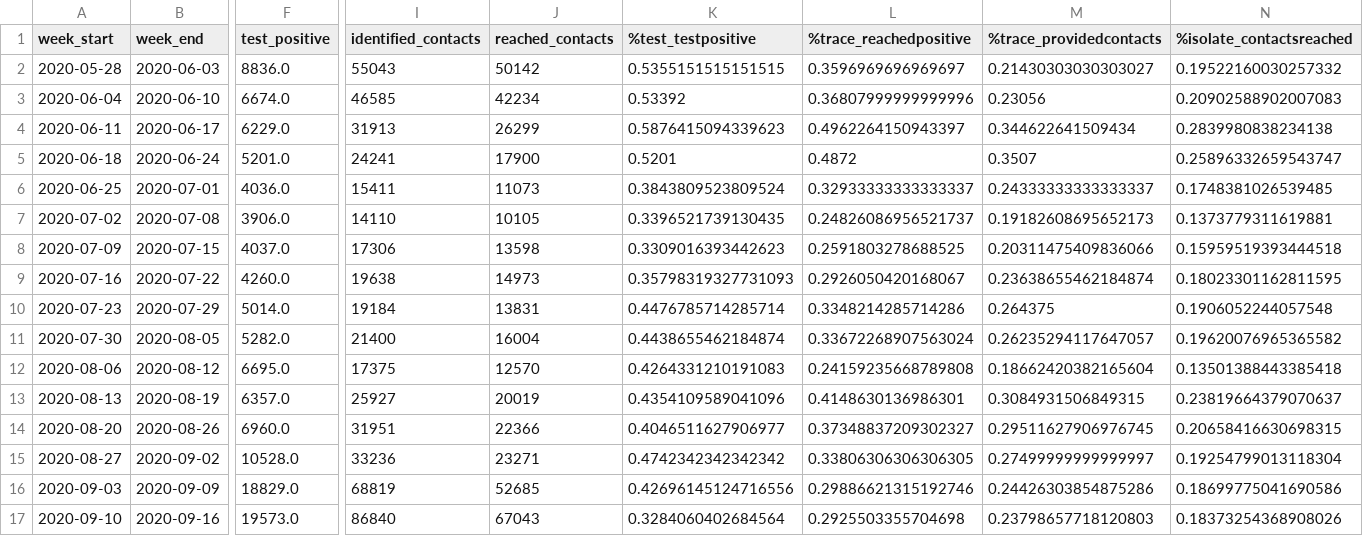
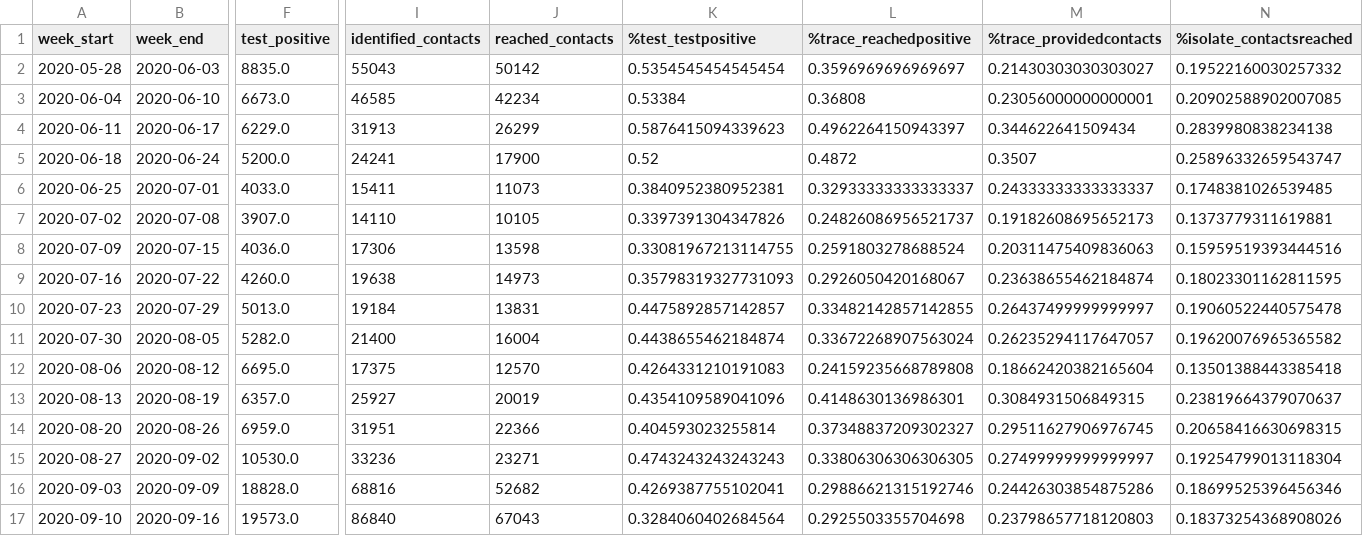
Before and after one commit to mdZ01/COVIDRED_data, a CSV file: data/FTTIS_data.csv, drawn as a sheet; only a part is shown, gaps mark what is left out; the diff covers the shown part only; the diff names each change by its address in the sheet, - before the commit and + after, or states it on an @@ line.

Commit message:
update weekly data

```diff
--- a/data/FTTIS_data.csv
+++ b/data/FTTIS_data.csv
-F2 (test_positive): 8836.0
+F2 (test_positive): 8835.0
-K2 (%test_testpositive): 0.5355151515151515
+K2 (%test_testpositive): 0.5354545454545454
-F3 (test_positive): 6674.0
+F3 (test_positive): 6673.0
-K3 (%test_testpositive): 0.53392
+K3 (%test_testpositive): 0.53384
-L3 (%trace_reachedpositive): 0.36807999999999996
+L3 (%trace_reachedpositive): 0.36808
-M3 (%trace_providedcontacts): 0.23056
+M3 (%trace_providedcontacts): 0.23056000000000001
-N3 (%isolate_contactsreached): 0.20902588902007083
+N3 (%isolate_contactsreached): 0.20902588902007085
-F5 (test_positive): 5201.0
+F5 (test_positive): 5200.0
-K5 (%test_testpositive): 0.5201
+K5 (%test_testpositive): 0.52
-F6 (test_positive): 4036.0
+F6 (test_positive): 4033.0
-K6 (%test_testpositive): 0.3843809523809524
+K6 (%test_testpositive): 0.3840952380952381
-F7 (test_positive): 3906.0
+F7 (test_positive): 3907.0
-K7 (%test_testpositive): 0.3396521739130435
+K7 (%test_testpositive): 0.3397391304347826
-F8 (test_positive): 4037.0
+F8 (test_positive): 4036.0
-K8 (%test_testpositive): 0.3309016393442623
+K8 (%test_testpositive): 0.33081967213114755
-L8 (%trace_reachedpositive): 0.2591803278688525
+L8 (%trace_reachedpositive): 0.2591803278688524
-M8 (%trace_providedcontacts): 0.20311475409836066
+M8 (%trace_providedcontacts): 0.20311475409836063
-N8 (%isolate_contactsreached): 0.15959519393444518
+N8 (%isolate_contactsreached): 0.15959519393444516
-F10 (test_positive): 5014.0
+F10 (test_positive): 5013.0
-K10 (%test_testpositive): 0.4476785714285714
+K10 (%test_testpositive): 0.4475892857142857
-L10 (%trace_reachedpositive): 0.3348214285714286
+L10 (%trace_reachedpositive): 0.33482142857142855
-M10 (%trace_providedcontacts): 0.264375
+M10 (%trace_providedcontacts): 0.26437499999999997
-N10 (%isolate_contactsreached): 0.1906052244057548
+N10 (%isolate_contactsreached): 0.19060522440575478
-F14 (test_positive): 6960.0
+F14 (test_positive): 6959.0
-K14 (%test_testpositive): 0.4046511627906977
+K14 (%test_testpositive): 0.404593023255814
-F15 (test_positive): 10528.0
+F15 (test_positive): 10530.0
-K15 (%test_testpositive): 0.4742342342342342
+K15 (%test_testpositive): 0.4743243243243243
-F16 (test_positive): 18829.0
+F16 (test_positive): 18828.0
-I16 (identified_contacts): 68819
+I16 (identified_contacts): 68816
-J16 (reached_contacts): 52685
+J16 (reached_contacts): 52682
-K16 (%test_testpositive): 0.42696145124716556
+K16 (%test_testpositive): 0.4269387755102041
-N16 (%isolate_contactsreached): 0.18699775041690586
+N16 (%isolate_contactsreached): 0.18699525396456346
```
Also changed, not shown: 1 added row and 85 edited cells elsewhere in this file.
